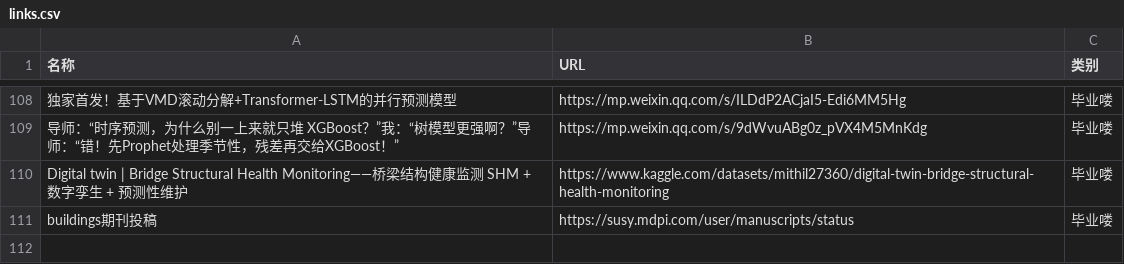
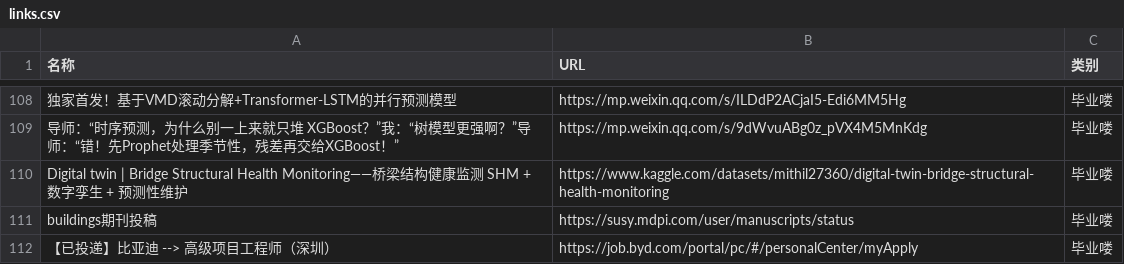
Before and after one commit to wwff3170-debug/link-manager, a CSV file: links.csv, drawn as a sheet; only a part is shown, gaps mark what is left out.

Commit message:
更新链接数据

```diff
--- a/links.csv
+++ b/links.csv
@@ -111 +111,2 @@ Digital twin | Bridge Structural Health Monitoring——桥梁结构健康监测
 buildings期刊投稿,https://susy.mdpi.com/user/manuscripts/status,毕业喽
+【已投递】比亚迪 --> 高级项目工程师（深圳）,https://job.byd.com/portal/pc/#/personalCenter/myApply,毕业喽
```
